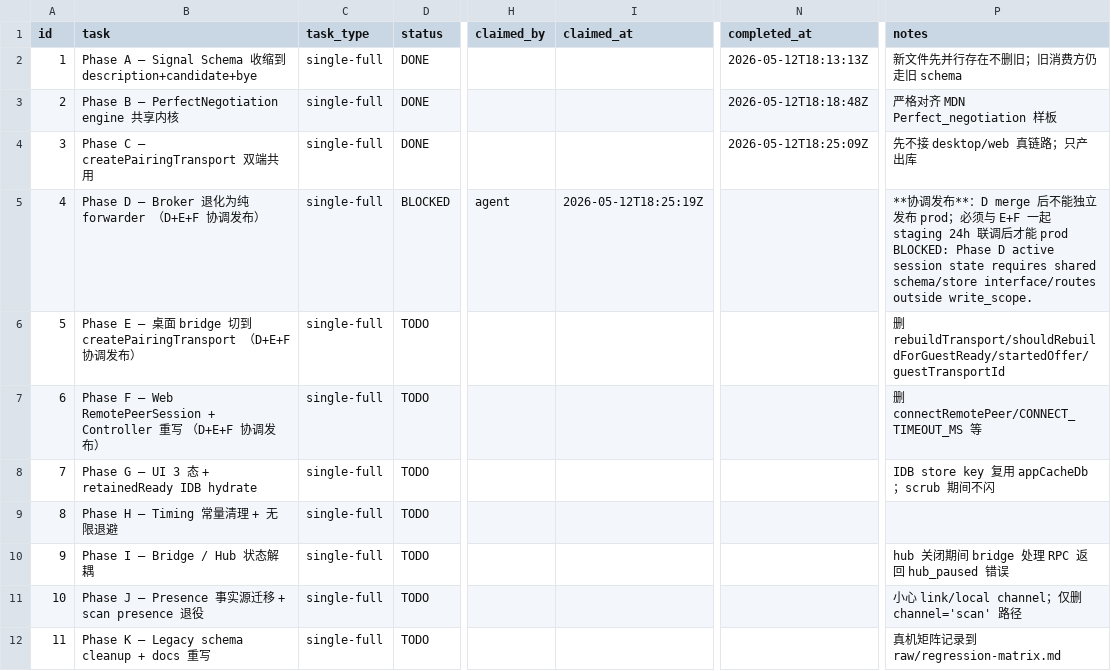
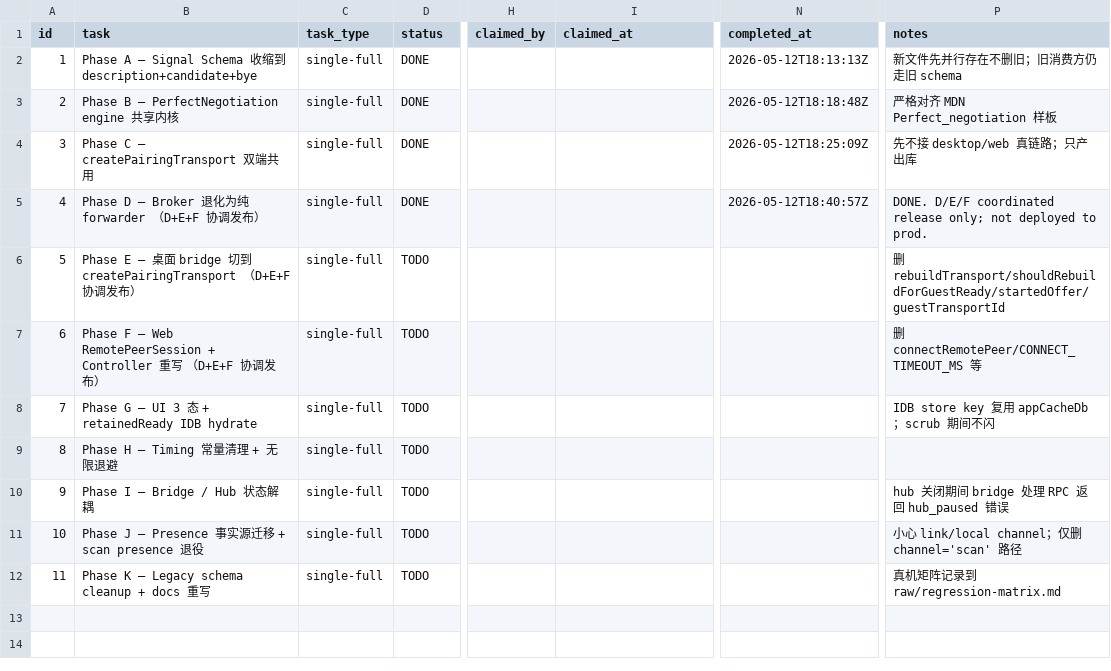
Before and after one commit to Suge8/Viby, a CSV file: .taskmaster/20260513-pairing-perfect-negotiation/SUBTASKS.csv, drawn as a sheet; only a part is shown, gaps mark what is left out; the diff names each change by its address in the sheet, - before the commit and + after, or states it on an @@ line.

Commit message:
refactor(pairing): downgrade broker ws hub to pure forwarder

```diff
--- a/.taskmaster/20260513-pairing-perfect-negotiation/SUBTASKS.csv
+++ b/.taskmaster/20260513-pairing-perfect-negotiation/SUBTASKS.csv
-D5 (status): BLOCKED
+D5 (status): DONE
-H5 (claimed_by): agent
+H5 (claimed_by): (empty)
-I5 (claimed_at): 2026-05-12T18:25:19Z
+I5 (claimed_at): (empty)
-N5 (completed_at): (empty)
+N5 (completed_at): 2026-05-12T18:40:57Z
-P5 (notes): **协调发布**：D merge 后不能独立发布 prod；必须与 E+F 一起 staging 24h 联调后才能 prod BLOCKED: Phase D active session state requires shared schema/store interface/routes outside write_scope.
+P5 (notes): DONE. D/E/F coordinated release only; not deployed to prod.
```
Also changed, not shown: 17 other files.
